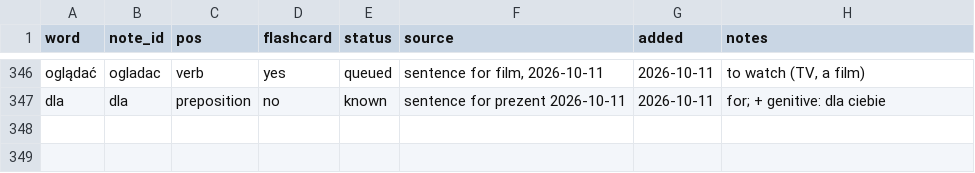
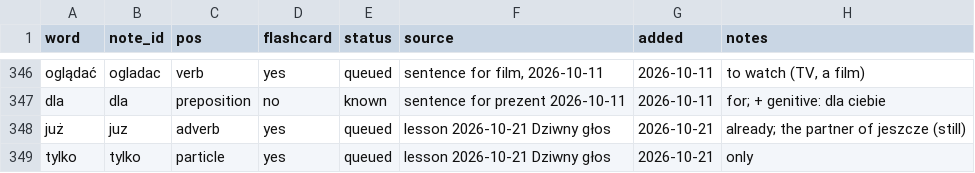
Before and after one commit to frhrpr/flashcards, a CSV file: deck/vocab.csv, drawn as a sheet; only a part is shown, gaps mark what is left out.

```diff
--- a/deck/vocab.csv
+++ b/deck/vocab.csv
@@ -347 +347,3 @@ oglądać,ogladac,verb,yes,queued,"sentence for film, 2026-10-11",2026-10-11,"to
 dla,dla,preposition,no,known,sentence for prezent 2026-10-11,2026-10-11,"for; + genitive: dla ciebie"
+już,juz,adverb,yes,queued,lesson 2026-10-21 Dziwny głos,2026-10-21,"already; the partner of jeszcze (still)"
+tylko,tylko,particle,yes,queued,lesson 2026-10-21 Dziwny głos,2026-10-21,only
```
Also changed, not shown: 2 other files.
